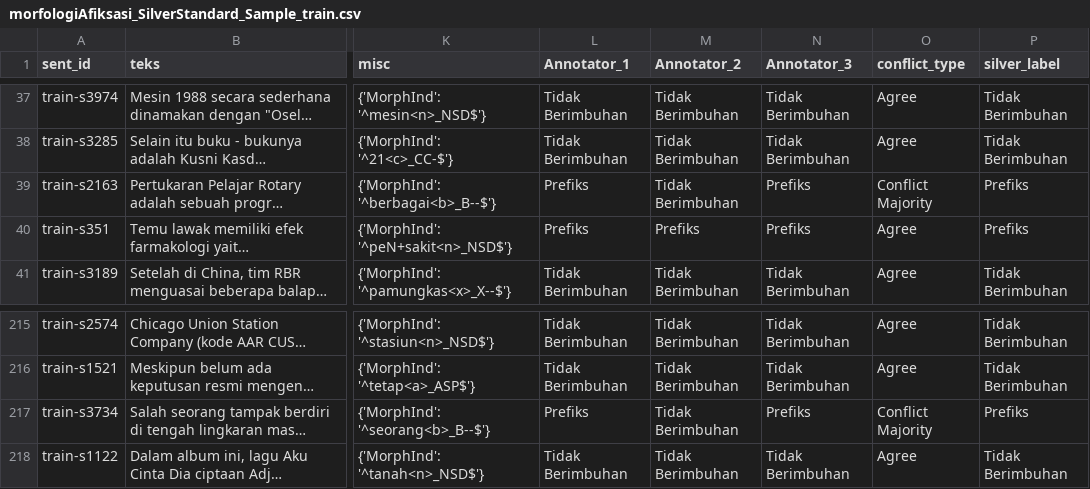
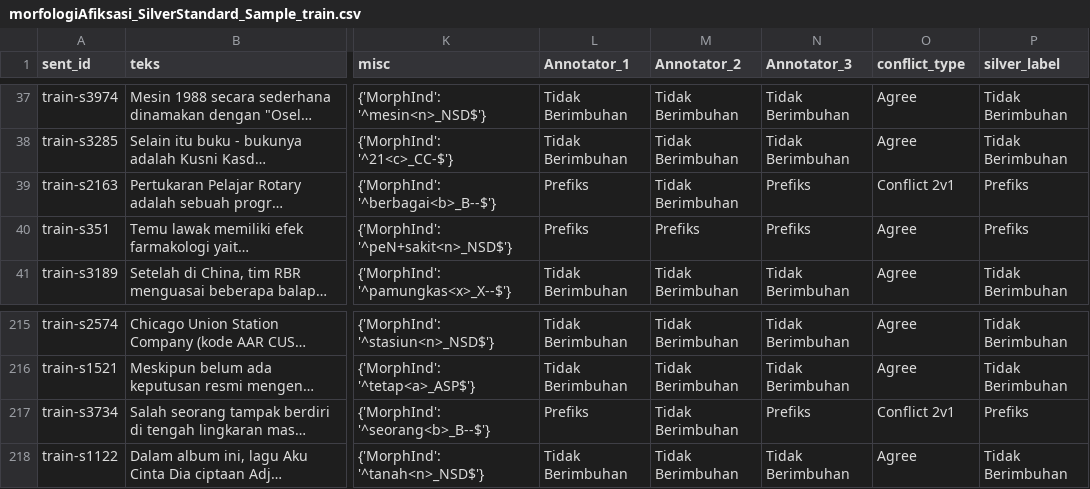
Before and after one commit to mfaqihzacky/IndoBERT-LayerWise, a CSV file: data/anotasi/morfologi_afiksasi/d_Silver_Standard/morfologiAfiksasi_SilverStandard_Sample_train.csv, drawn as a sheet; only a part is shown, gaps mark what is left out; long unchanged cells end in …; the diff names each change by its address in the sheet, - before the commit and + after, or states it on an @@ line.

```diff
--- a/data/anotasi/morfologi_afiksasi/d_Silver_Standard/morfologiAfiksasi_SilverStandard_Sample_train.csv
+++ b/data/anotasi/morfologi_afiksasi/d_Silver_Standard/morfologiAfiksasi_SilverStandard_Sample_train.csv
-O39 (conflict_type): Conflict Majority
+O39 (conflict_type): Conflict 2v1
-O217 (conflict_type): Conflict Majority
+O217 (conflict_type): Conflict 2v1
```
Also changed, not shown: data/anotasi/morfologi_afiksasi/d_Silver_Standard/morfologiAfiksasi_SilverStandard_Sample_test.csv, 4 other files.
